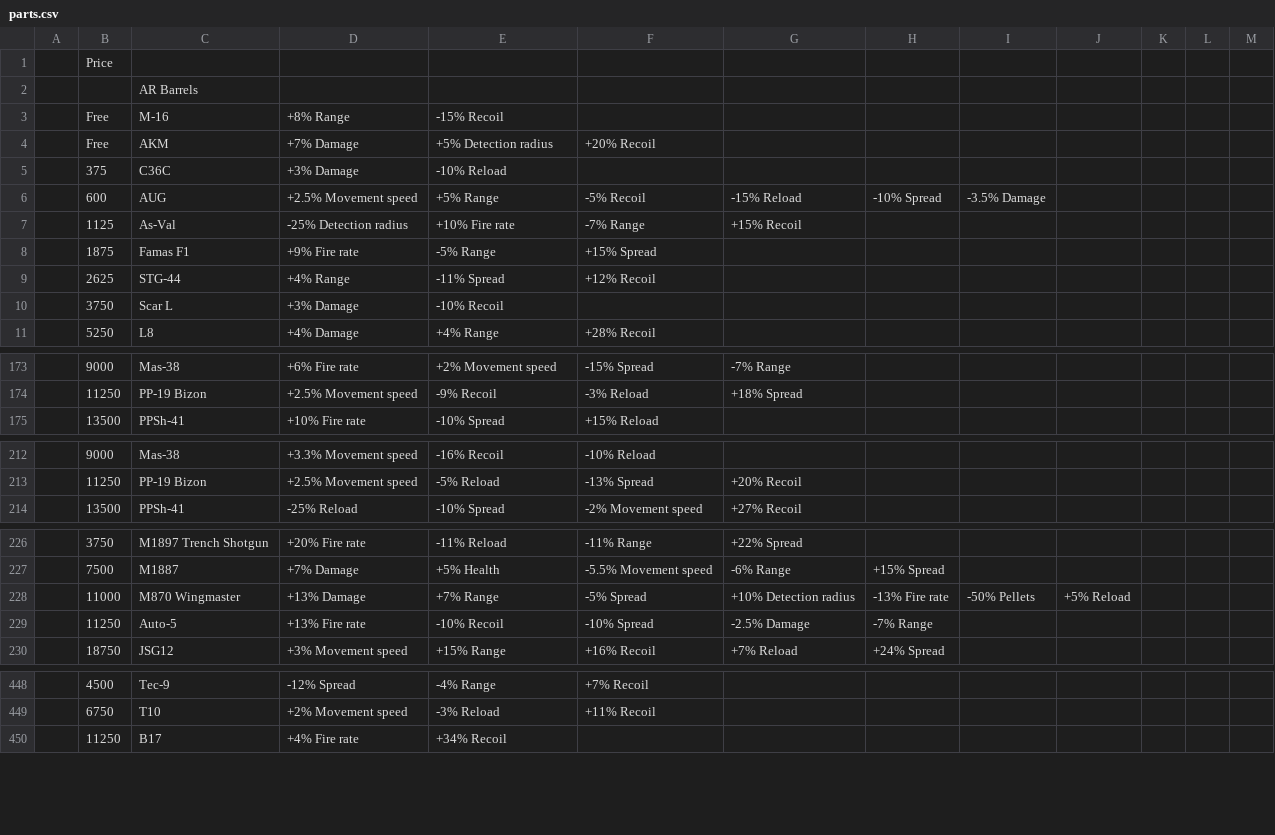
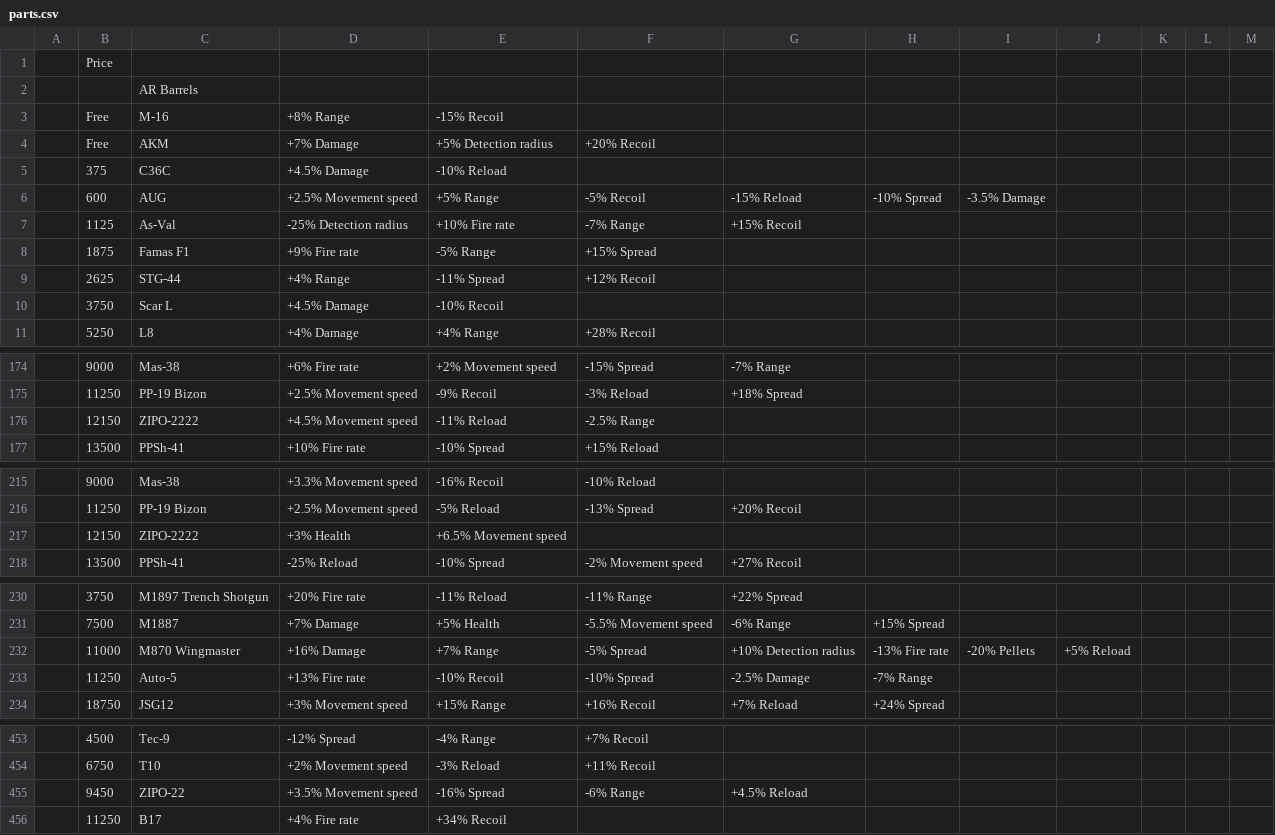
Before and after one commit to theme222/WeirdGunGameCalc, a CSV file: SheetData/parts.csv, drawn as a sheet; only a part is shown, gaps mark what is left out; the diff covers the shown part only.

```diff
--- a/SheetData/parts.csv
+++ b/SheetData/parts.csv
@@ -4,3 +4,3 @@
 ,Free,AKM,+7% Damage,+5% Detection radius,+20% Recoil,,,,,,,
-,375,C36C,+3% Damage,-10% Reload,,,,,,,,
+,375,C36C,+4.5% Damage,-10% Reload,,,,,,,,
 ,600,AUG,+2.5% Movement speed,+5% Range,-5% Recoil,-15% Reload,-10% Spread,-3.5% Damage,,,,
@@ -9,3 +9,3 @@
 ,2625,STG-44,+4% Range,-11% Spread,+12% Recoil,,,,,,,
-,3750,Scar L,+3% Damage,-10% Recoil,,,,,,,,
+,3750,Scar L,+4.5% Damage,-10% Recoil,,,,,,,,
 ,5250,L8,+4% Damage,+4% Range,+28% Recoil,,,,,,,
@@ -174,2 +175,3 @@
 ,11250,PP-19 Bizon,+2.5% Movement speed,-9% Recoil,-3% Reload,+18% Spread,,,,,,
+,12150,ZIPO-2222,+4.5% Movement speed,-11% Reload,-2.5% Range,,,,,,,
 ,13500,PPSh-41,+10% Fire rate,-10% Spread,+15% Reload,,,,,,,
@@ -213,2 +216,3 @@
 ,11250,PP-19 Bizon,+2.5% Movement speed,-5% Reload,-13% Spread,+20% Recoil,,,,,,
+,12150,ZIPO-2222,+3% Health,+6.5% Movement speed,,,,,,,,
 ,13500,PPSh-41,-25% Reload,-10% Spread,-2% Movement speed,+27% Recoil,,,,,,
@@ -227,3 +231,3 @@
 ,7500,M1887,+7% Damage,+5% Health,-5.5% Movement speed,-6% Range,+15% Spread,,,,,
-,11000,M870 Wingmaster,+13% Damage,+7% Range,-5% Spread,+10% Detection radius,-13% Fire rate,-50% Pellets,+5% Reload,,,
+,11000,M870 Wingmaster,+16% Damage,+7% Range,-5% Spread,+10% Detection radius,-13% Fire rate,-20% Pellets,+5% Reload,,,
 ,11250,Auto-5,+13% Fire rate,-10% Recoil,-10% Spread,-2.5% Damage,-7% Range,,,,,
@@ -449,2 +454,3 @@
 ,6750,T10,+2% Movement speed,-3% Reload,+11% Recoil,,,,,,,
+,9450,ZIPO-22,+3.5% Movement speed,-16% Spread,-6% Range,+4.5% Reload,,,,,,
 ,11250,B17,+4% Fire rate,+34% Recoil,,,,,,,,
```
Also changed, not shown: 4 added rows and 9 edited cells elsewhere in this file, SheetData/cores.csv, 17 other files.
